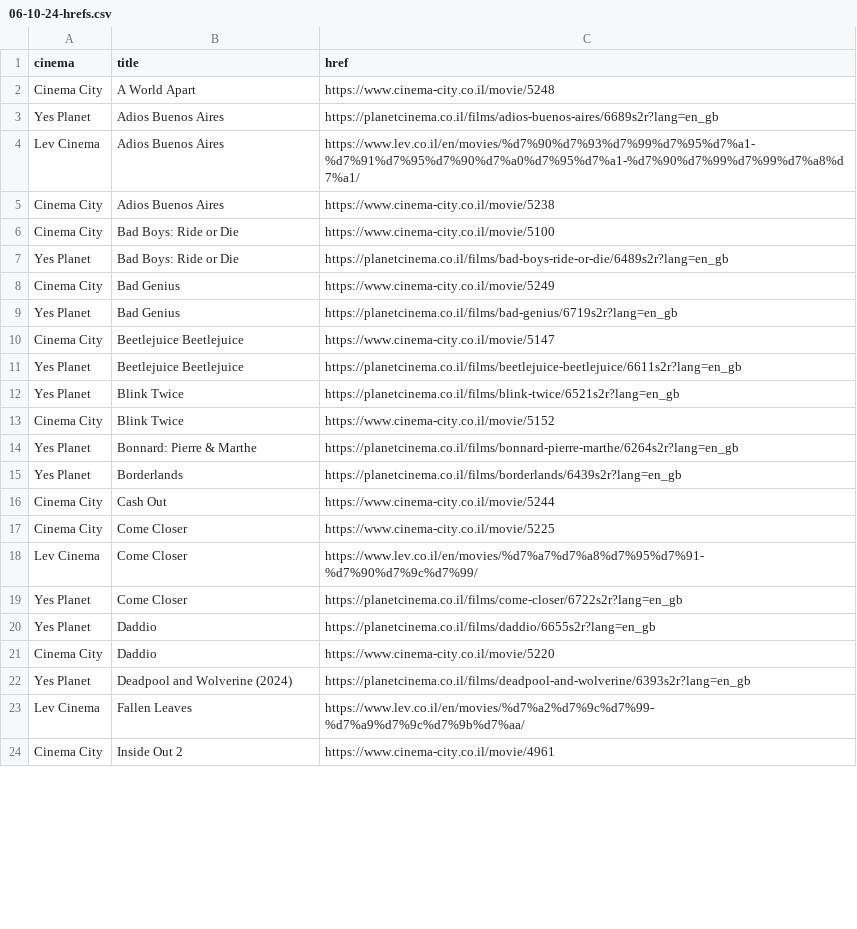
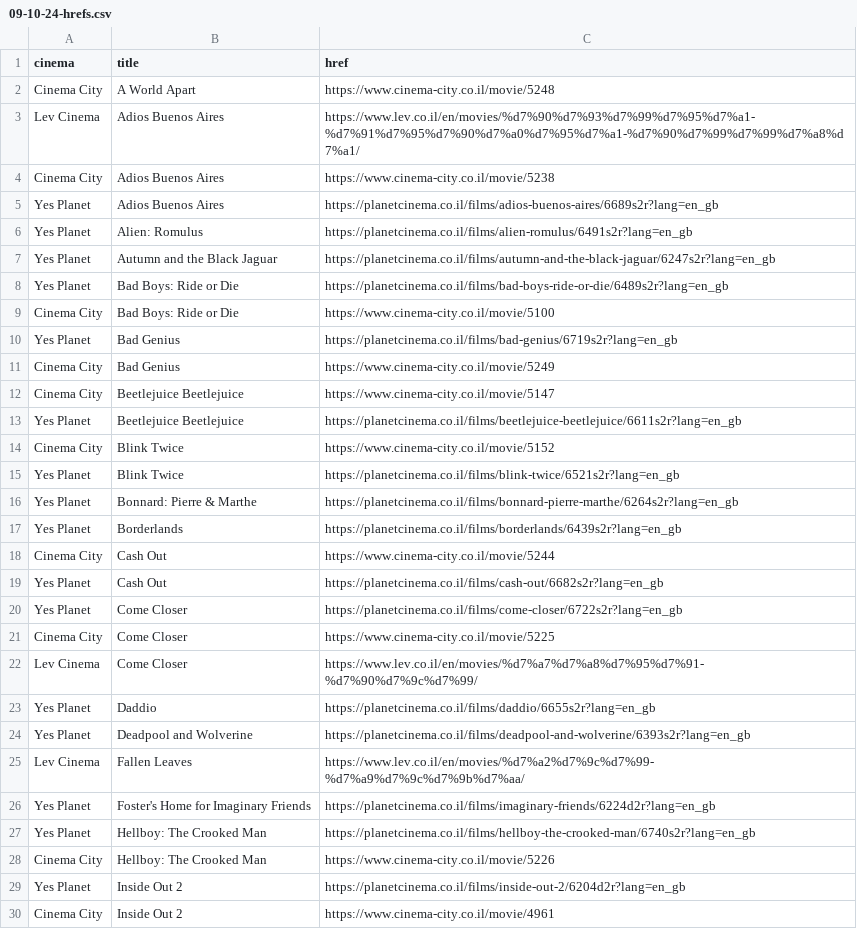
Before and after one commit to jeremyjacob101/my-movie-app-try3v2, a CSV file: public/CSVs/09-10-24-hrefs.csv (was public/CSVs/06-10-24-hrefs.csv), drawn as a sheet; only a part is shown; the diff covers the shown part only.

```diff
--- a/public/CSVs/06-10-24-hrefs.csv
+++ b/public/CSVs/09-10-24-hrefs.csv
@@ -2,13 +2,15 @@ cinema,title,href
 Cinema City,A World Apart,https://www.cinema-city.co.il/movie/5248
-Yes Planet,Adios Buenos Aires,https://planetcinema.co.il/films/adios-buenos-aires/6689s2r?lang=en_gb
 Lev Cinema,Adios Buenos Aires,https://www.lev.co.il/en/movies/%d7%90%d7%93%d7%99%d7%95%d7%a1-%d7%91%d7%95%d7%90%d7%a0%d7%95%d7%a1-%d7%90%d7%99%d7%99%d7%a8%d7%a1/
 Cinema City,Adios Buenos Aires,https://www.cinema-city.co.il/movie/5238
+Yes Planet,Adios Buenos Aires,https://planetcinema.co.il/films/adios-buenos-aires/6689s2r?lang=en_gb
+Yes Planet,Alien: Romulus,https://planetcinema.co.il/films/alien-romulus/6491s2r?lang=en_gb
+Yes Planet,Autumn and the Black Jaguar,https://planetcinema.co.il/films/autumn-and-the-black-jaguar/6247s2r?lang=en_gb
+Yes Planet,Bad Boys: Ride or Die,https://planetcinema.co.il/films/bad-boys-ride-or-die/6489s2r?lang=en_gb
 Cinema City,Bad Boys: Ride or Die,https://www.cinema-city.co.il/movie/5100
-Yes Planet,Bad Boys: Ride or Die,https://planetcinema.co.il/films/bad-boys-ride-or-die/6489s2r?lang=en_gb
+Yes Planet,Bad Genius,https://planetcinema.co.il/films/bad-genius/6719s2r?lang=en_gb
 Cinema City,Bad Genius,https://www.cinema-city.co.il/movie/5249
-Yes Planet,Bad Genius,https://planetcinema.co.il/films/bad-genius/6719s2r?lang=en_gb
 Cinema City,Beetlejuice Beetlejuice,https://www.cinema-city.co.il/movie/5147
 Yes Planet,Beetlejuice Beetlejuice,https://planetcinema.co.il/films/beetlejuice-beetlejuice/6611s2r?lang=en_gb
+Cinema City,Blink Twice,https://www.cinema-city.co.il/movie/5152
 Yes Planet,Blink Twice,https://planetcinema.co.il/films/blink-twice/6521s2r?lang=en_gb
-Cinema City,Blink Twice,https://www.cinema-city.co.il/movie/5152
 Yes Planet,Bonnard: Pierre & Marthe,https://planetcinema.co.il/films/bonnard-pierre-marthe/6264s2r?lang=en_gb
@@ -16,9 +18,13 @@ Yes Planet,Borderlands,https://planetcinema.co.il/films/borderlands/6439s2r?lang
 Cinema City,Cash Out,https://www.cinema-city.co.il/movie/5244
+Yes Planet,Cash Out,https://planetcinema.co.il/films/cash-out/6682s2r?lang=en_gb
+Yes Planet,Come Closer,https://planetcinema.co.il/films/come-closer/6722s2r?lang=en_gb
 Cinema City,Come Closer,https://www.cinema-city.co.il/movie/5225
 Lev Cinema,Come Closer,https://www.lev.co.il/en/movies/%d7%a7%d7%a8%d7%95%d7%91-%d7%90%d7%9c%d7%99/
-Yes Planet,Come Closer,https://planetcinema.co.il/films/come-closer/6722s2r?lang=en_gb
 Yes Planet,Daddio,https://planetcinema.co.il/films/daddio/6655s2r?lang=en_gb
-Cinema City,Daddio,https://www.cinema-city.co.il/movie/5220
-Yes Planet,Deadpool and Wolverine (2024),https://planetcinema.co.il/films/deadpool-and-wolverine/6393s2r?lang=en_gb
+Yes Planet,Deadpool and Wolverine,https://planetcinema.co.il/films/deadpool-and-wolverine/6393s2r?lang=en_gb
 Lev Cinema,Fallen Leaves,https://www.lev.co.il/en/movies/%d7%a2%d7%9c%d7%99-%d7%a9%d7%9c%d7%9b%d7%aa/
+Yes Planet,Foster's Home for Imaginary Friends,https://planetcinema.co.il/films/imaginary-friends/6224d2r?lang=en_gb
+Yes Planet,Hellboy: The Crooked Man,https://planetcinema.co.il/films/hellboy-the-crooked-man/6740s2r?lang=en_gb
+Cinema City,Hellboy: The Crooked Man,https://www.cinema-city.co.il/movie/5226
+Yes Planet,Inside Out 2,https://planetcinema.co.il/films/inside-out-2/6204d2r?lang=en_gb
 Cinema City,Inside Out 2,https://www.cinema-city.co.il/movie/4961
```
Also changed, not shown: 13 added rows, 2 removed rows, 7 moved rows and 2 edited cells elsewhere in this file, 6 other files.
